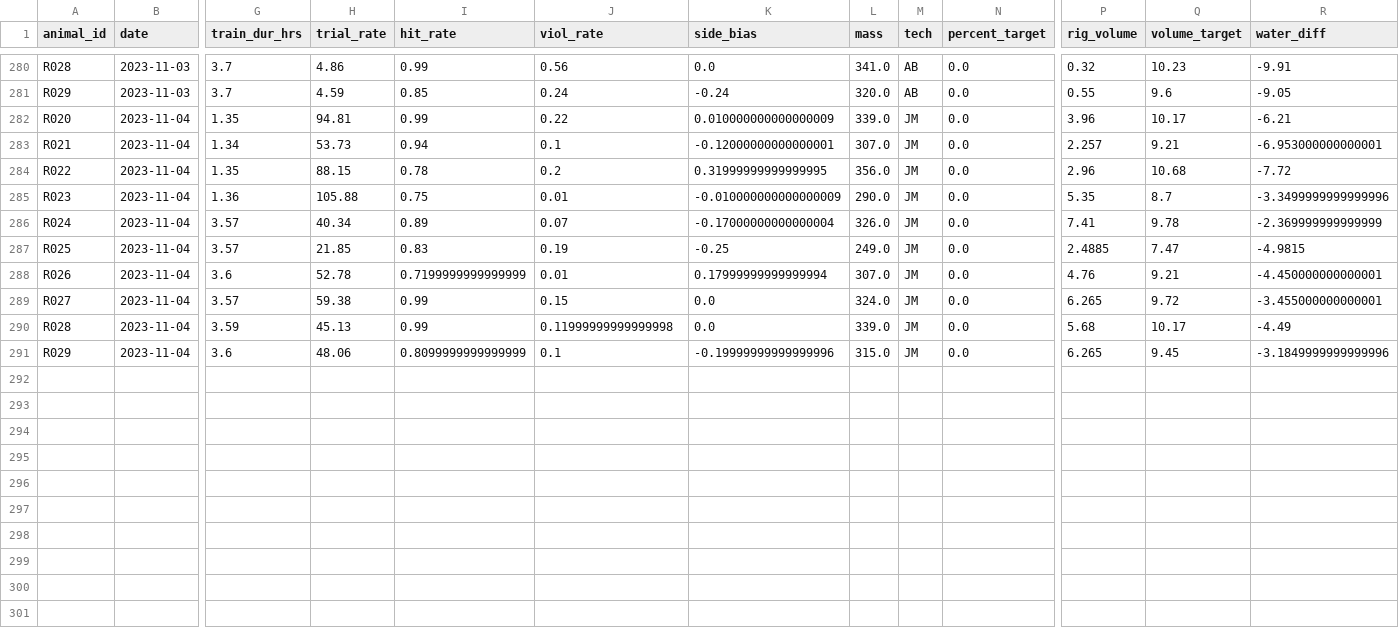
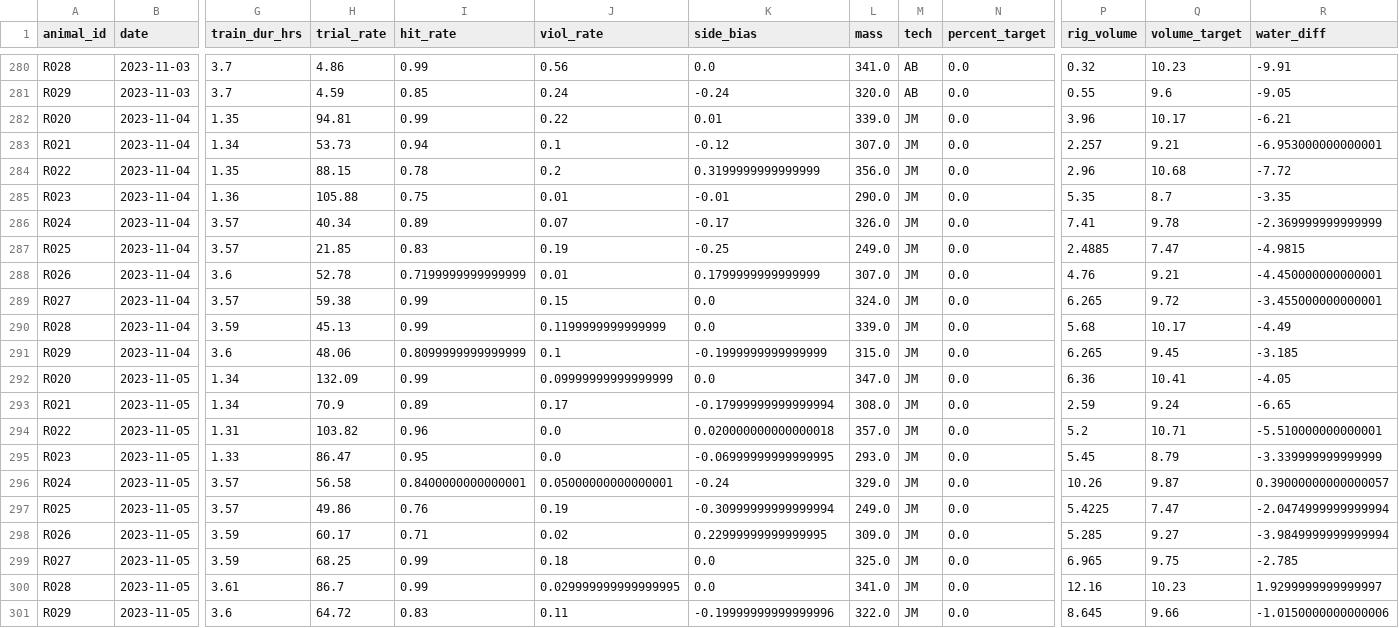
Before and after one commit to Brody-Lab/jbreda_animal_training, a CSV file: data/days_dfs/R02s_days_df.csv, drawn as a sheet; only a part is shown, gaps mark what is left out; rows hold the shown columns only; the diff names each change by its address in the sheet, - before the commit and + after, or states it on an @@ line.

```diff
--- a/data/days_dfs/R02s_days_df.csv
+++ b/data/days_dfs/R02s_days_df.csv
-K282 (side_bias): 0.010000000000000009
+K282 (side_bias): 0.01
-K283 (side_bias): -0.12000000000000001
+K283 (side_bias): -0.12
-K284 (side_bias): 0.31999999999999995
+K284 (side_bias): 0.3199999999999999
-K285 (side_bias): -0.010000000000000009
+K285 (side_bias): -0.01
-R285 (water_diff): -3.3499999999999996
+R285 (water_diff): -3.35
-K286 (side_bias): -0.17000000000000004
+K286 (side_bias): -0.17
-K288 (side_bias): 0.17999999999999994
+K288 (side_bias): 0.1799999999999999
-J290 (viol_rate): 0.11999999999999998
+J290 (viol_rate): 0.1199999999999999
-K291 (side_bias): -0.19999999999999996
+K291 (side_bias): -0.1999999999999999
-R291 (water_diff): -3.1849999999999996
+R291 (water_diff): -3.185
+row 292: R020 | 2023-11-05 | 1.34 | 132.09 | 0.99 | 0.09999999999999999 | 0.0 | 347.0 | JM | 0.0 | 6.36 | 10.41 | -4.05
+row 293: R021 | 2023-11-05 | 1.34 | 70.9 | 0.89 | 0.17 | -0.17999999999999994 | 308.0 | JM | 0.0 | 2.59 | 9.24 | -6.65
+row 294: R022 | 2023-11-05 | 1.31 | 103.82 | 0.96 | 0.0 | 0.020000000000000018 | 357.0 | JM | 0.0 | 5.2 | 10.71 | -5.510000000000001
+row 295: R023 | 2023-11-05 | 1.33 | 86.47 | 0.95 | 0.0 | -0.06999999999999995 | 293.0 | JM | 0.0 | 5.45 | 8.79 | -3.339999999999999
+row 296: R024 | 2023-11-05 | 3.57 | 56.58 | 0.8400000000000001 | 0.05000000000000001 | -0.24 | 329.0 | JM | 0.0 | 10.26 | 9.87 | 0.39000000000000057
+row 297: R025 | 2023-11-05 | 3.57 | 49.86 | 0.76 | 0.19 | -0.30999999999999994 | 249.0 | JM | 0.0 | 5.4225 | 7.47 | -2.0474999999999994
+row 298: R026 | 2023-11-05 | 3.59 | 60.17 | 0.71 | 0.02 | 0.22999999999999995 | 309.0 | JM | 0.0 | 5.285 | 9.27 | -3.9849999999999994
+row 299: R027 | 2023-11-05 | 3.59 | 68.25 | 0.99 | 0.18 | 0.0 | 325.0 | JM | 0.0 | 6.965 | 9.75 | -2.785
+row 300: R028 | 2023-11-05 | 3.61 | 86.7 | 0.99 | 0.029999999999999995 | 0.0 | 341.0 | JM | 0.0 | 12.16 | 10.23 | 1.9299999999999997
+row 301: R029 | 2023-11-05 | 3.6 | 64.72 | 0.83 | 0.11 | -0.19999999999999996 | 322.0 | JM | 0.0 | 8.645 | 9.66 | -1.0150000000000006
```
Also changed, not shown: data/days_dfs/C2s_days_df.csv, data/days_dfs/R012-_days_df.csv, 43 other files.
